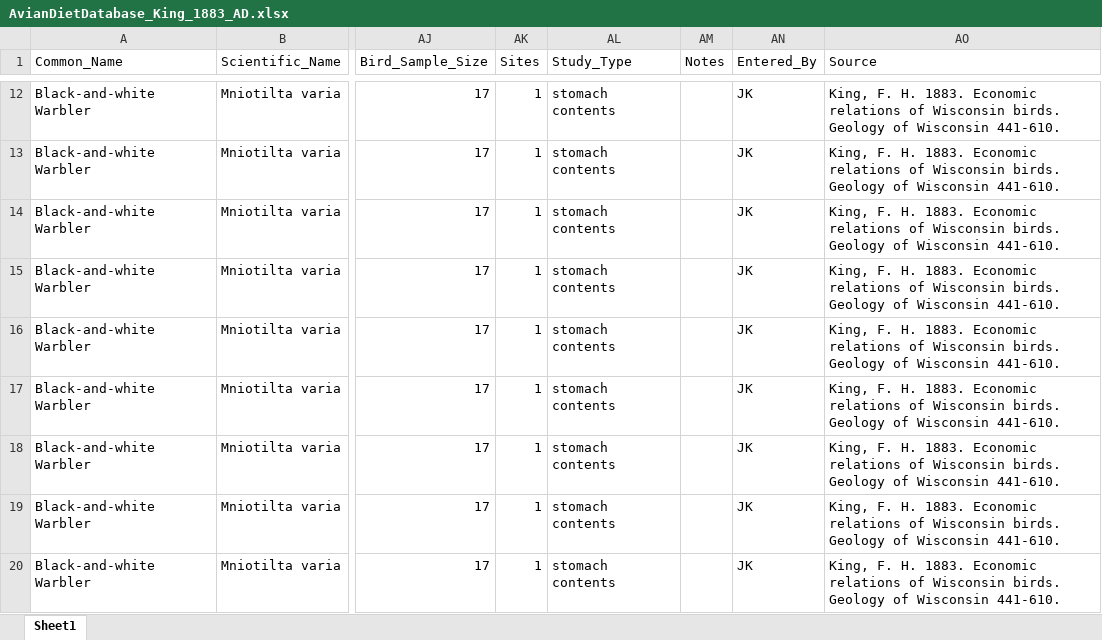
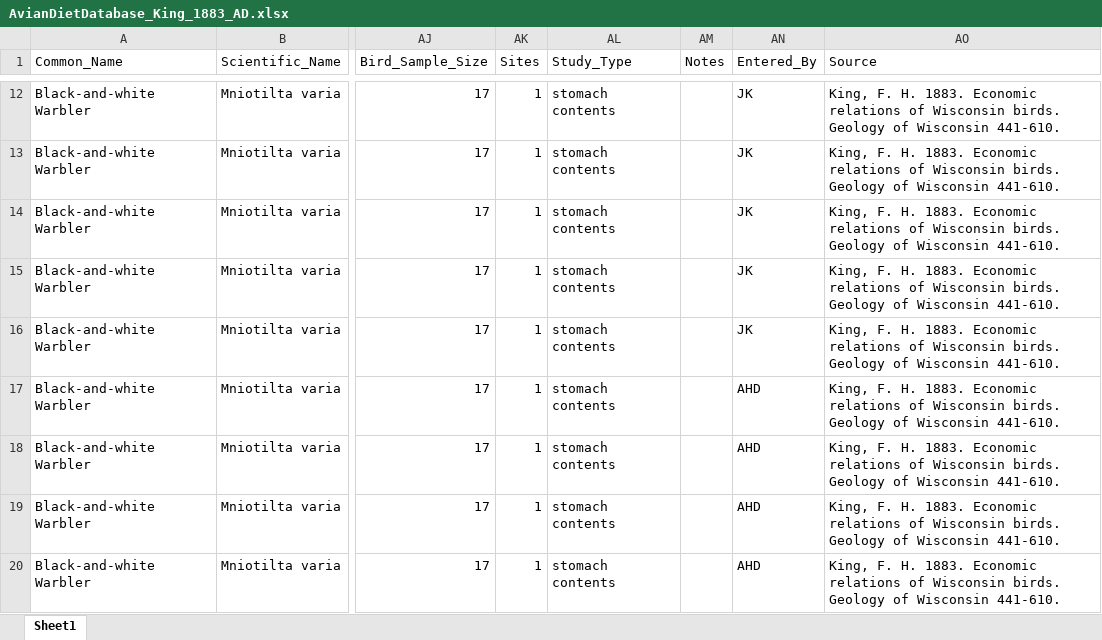
Before and after one commit to hurlbertlab/dietdatabase, an Excel workbook: AvianDietDatabase_King_1883_AD.xlsx, sheet Sheet1, drawn as a sheet; only a part is shown, gaps mark what is left out; values as stored, in another font and other column widths than the file's, no borders; the diff covers the shown part only; the diff names each change by its address in the sheet, - before the commit and + after, or states it on an @@ line.

```diff
--- a/AvianDietDatabase_King_1883_AD.xlsx (sheet Sheet1)
+++ b/AvianDietDatabase_King_1883_AD.xlsx (sheet Sheet1)
-AN17:AN20 (Entered_By): JK
+AN17:AN20 (Entered_By): AHD
```
Also changed, not shown: 4 added rows and 18 edited cells elsewhere in this sheet, 1 other file.
